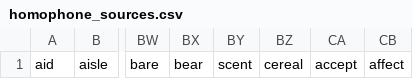
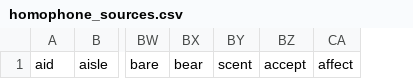
Before and after one commit to efeerhan/wordsummit, a CSV file: app/src/main/res/raw/homophone_sources.csv, drawn as a sheet; only a part is shown, gaps mark what is left out; the diff names each change by its address in the sheet, - before the commit and + after, or states it on an @@ line.

```diff
--- a/app/src/main/res/raw/homophone_sources.csv
+++ b/app/src/main/res/raw/homophone_sources.csv
-column BZ, row 1: cereal
```
Also changed, not shown: 1 other file.
